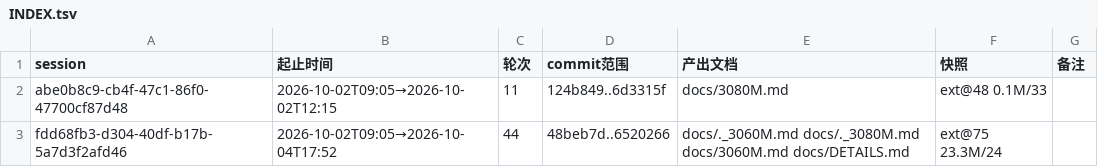
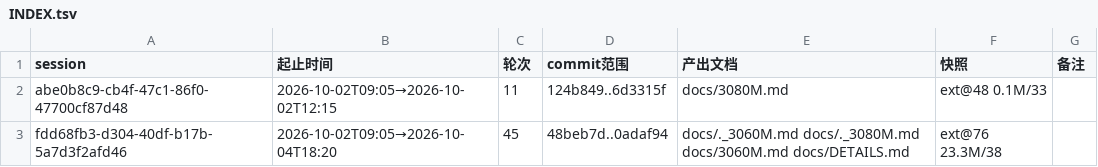
Before and after one commit to luweigen/Strata, a TSV file: _traj/INDEX.tsv, drawn as a sheet.

```diff
--- a/_traj/INDEX.tsv
+++ b/_traj/INDEX.tsv
@@ -2,2 +2,2 @@ session	起止时间	轮次	commit范围	产出文档	快照	备注
 abe0b8c9-cb4f-47c1-86f0-47700cf87d48	2026-10-02T09:05→2026-10-02T12:15	11	124b849..6d3315f	docs/3080M.md	ext@48 0.1M/33	
-fdd68fb3-d304-40df-b17b-5a7d3f2afd46	2026-10-02T09:05→2026-10-04T17:52	44	48beb7d..6520266	docs/._3060M.md docs/._3080M.md docs/3060M.md docs/DETAILS.md	ext@75 23.3M/24	
+fdd68fb3-d304-40df-b17b-5a7d3f2afd46	2026-10-02T09:05→2026-10-04T18:20	45	48beb7d..0adaf94	docs/._3060M.md docs/._3080M.md docs/3060M.md docs/DETAILS.md	ext@76 23.3M/38	
```
Also changed, not shown: _traj/work/fdd68fb3-d304-40df-b17b-5a7d3f2afd46/MANIFEST.tsv, 10 other files.
